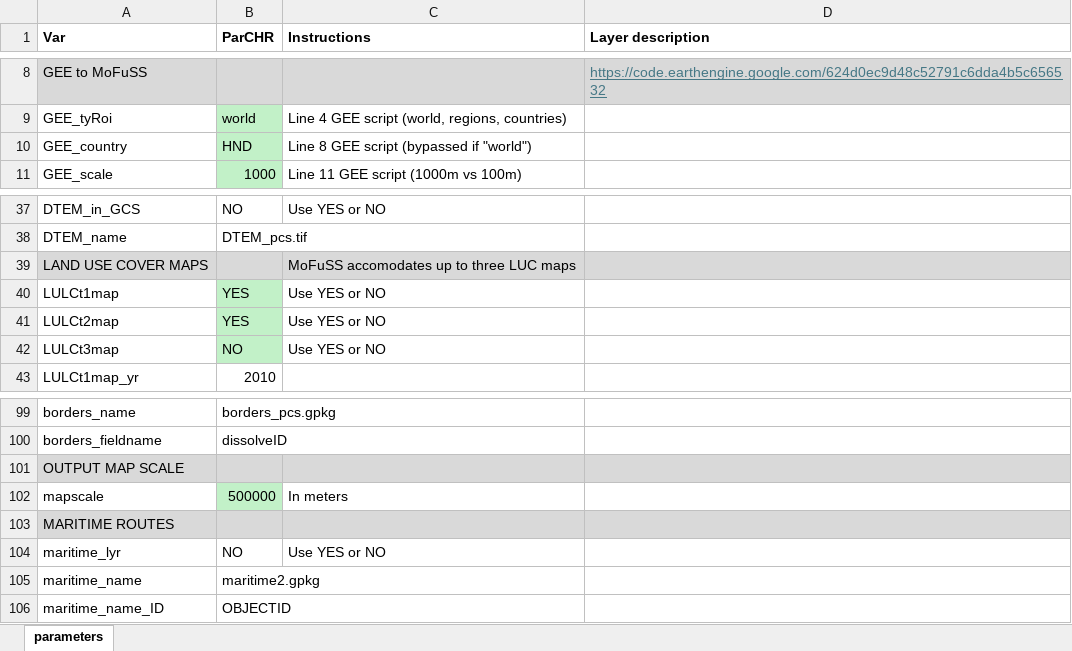
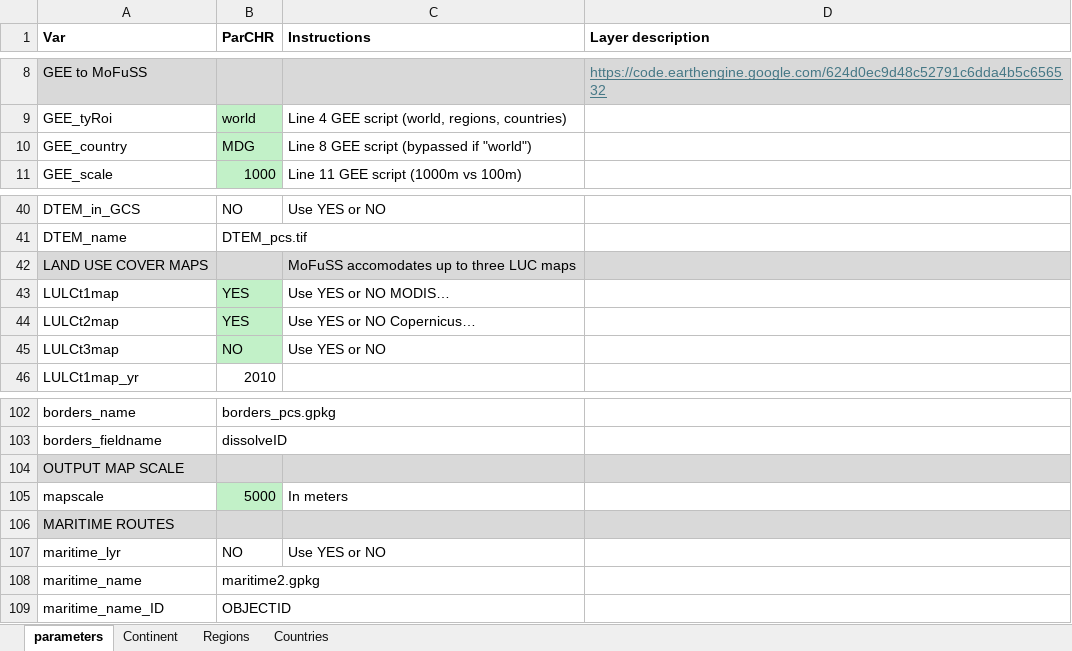
Before and after one commit to mofuss/mofuss, an Excel workbook: selected_parameters/parameters_world1000m.xlsx, sheet parameters, drawn as a sheet; only a part is shown, gaps mark what is left out; values as stored, in another font and other column widths than the file's, no borders; addresses are those after the commit; the diff covers the shown part only; the diff names each change by its address in the sheet, - before the commit and + after, or states it on an @@ line.

```diff
--- a/selected_parameters/parameters_world1000m.xlsx (sheet parameters)
+++ b/selected_parameters/parameters_world1000m.xlsx (sheet parameters)
+sheet tab: Continent
+sheet tab: Regions
+sheet tab: Countries
-B10 (ParCHR): HND
+B10 (ParCHR): MDG
-C43 (Instructions): Use YES or NO
+C43 (Instructions): Use YES or NO MODIS…
-C44 (Instructions): Use YES or NO
+C44 (Instructions): Use YES or NO Copernicus…
-B105 (ParCHR): 500000
+B105 (ParCHR): 5000
```
Also changed, not shown: 3 added rows, 7 removed rows, 2 moved rows, 2 edited cells and cell formats elsewhere in this sheet, selected_parameters/parameters_mdg100m.xlsx, 1 other file.
